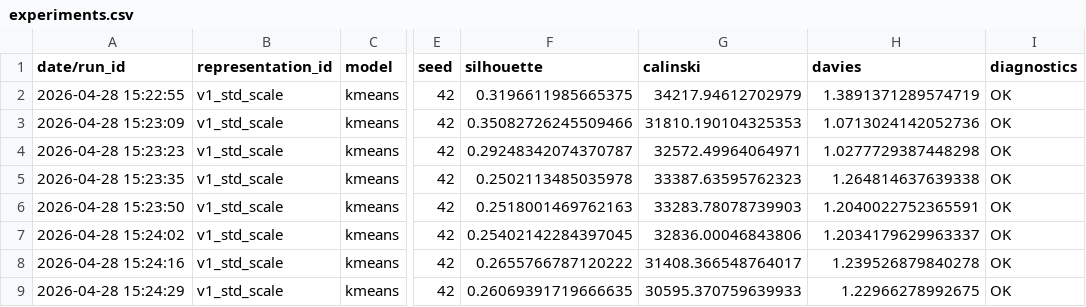
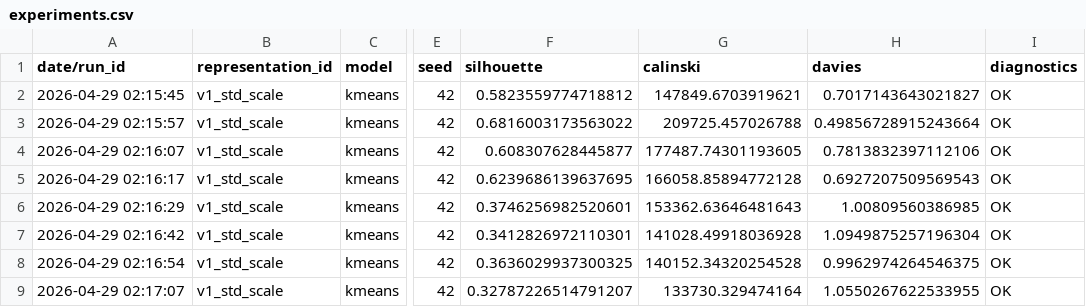
Before and after one commit to alexandreffs/UnsupervisedLearningProj, a CSV file: experiments.csv, drawn as a sheet; only a part is shown, gaps mark what is left out; the diff covers the shown part only; the diff names each change by its address in the sheet, - before the commit and + after, or states it on an @@ line.

```diff
--- a/experiments.csv
+++ b/experiments.csv
-A2 (date/run_id): 2026-04-28 15:22:55
+A2 (date/run_id): 2026-04-29 02:15:45
-F2 (silhouette): 0.3196611985665375
+F2 (silhouette): 0.5823559774718812
-G2 (calinski): 34217.94612702979
+G2 (calinski): 147849.6703919621
-H2 (davies): 1.3891371289574719
+H2 (davies): 0.7017143643021827
-A3 (date/run_id): 2026-04-28 15:23:09
+A3 (date/run_id): 2026-04-29 02:15:57
-F3 (silhouette): 0.35082726245509466
+F3 (silhouette): 0.6816003173563022
-G3 (calinski): 31810.190104325353
+G3 (calinski): 209725.457026788
-H3 (davies): 1.0713024142052736
+H3 (davies): 0.49856728915243664
-A4 (date/run_id): 2026-04-28 15:23:23
+A4 (date/run_id): 2026-04-29 02:16:07
-F4 (silhouette): 0.29248342074370787
+F4 (silhouette): 0.608307628445877
-G4 (calinski): 32572.49964064971
+G4 (calinski): 177487.74301193605
-H4 (davies): 1.0277729387448298
+H4 (davies): 0.7813832397112106
-A5 (date/run_id): 2026-04-28 15:23:35
+A5 (date/run_id): 2026-04-29 02:16:17
-F5 (silhouette): 0.2502113485035978
+F5 (silhouette): 0.6239686139637695
-G5 (calinski): 33387.63595762323
+G5 (calinski): 166058.85894772128
-H5 (davies): 1.264814637639338
+H5 (davies): 0.6927207509569543
-A6 (date/run_id): 2026-04-28 15:23:50
+A6 (date/run_id): 2026-04-29 02:16:29
-F6 (silhouette): 0.2518001469762163
+F6 (silhouette): 0.3746256982520601
-G6 (calinski): 33283.78078739903
+G6 (calinski): 153362.63646481643
-H6 (davies): 1.2040022752365591
+H6 (davies): 1.00809560386985
-A7 (date/run_id): 2026-04-28 15:24:02
+A7 (date/run_id): 2026-04-29 02:16:42
-F7 (silhouette): 0.25402142284397045
+F7 (silhouette): 0.3412826972110301
-G7 (calinski): 32836.00046843806
+G7 (calinski): 141028.49918036928
-H7 (davies): 1.2034179629963337
+H7 (davies): 1.0949875257196304
-A8 (date/run_id): 2026-04-28 15:24:16
+A8 (date/run_id): 2026-04-29 02:16:54
-F8 (silhouette): 0.2655766787120222
+F8 (silhouette): 0.3636029937300325
-G8 (calinski): 31408.366548764017
+G8 (calinski): 140152.34320254528
-H8 (davies): 1.239526879840278
+H8 (davies): 0.9962974264546375
-A9 (date/run_id): 2026-04-28 15:24:29
+A9 (date/run_id): 2026-04-29 02:17:07
-F9 (silhouette): 0.26069391719666635
+F9 (silhouette): 0.32787226514791207
-G9 (calinski): 30595.370759639933
+G9 (calinski): 133730.329474164
-H9 (davies): 1.22966278992675
+H9 (davies): 1.0550267622533955
```
Also changed, not shown: 39 edited cells elsewhere in this file, 3 other files.
